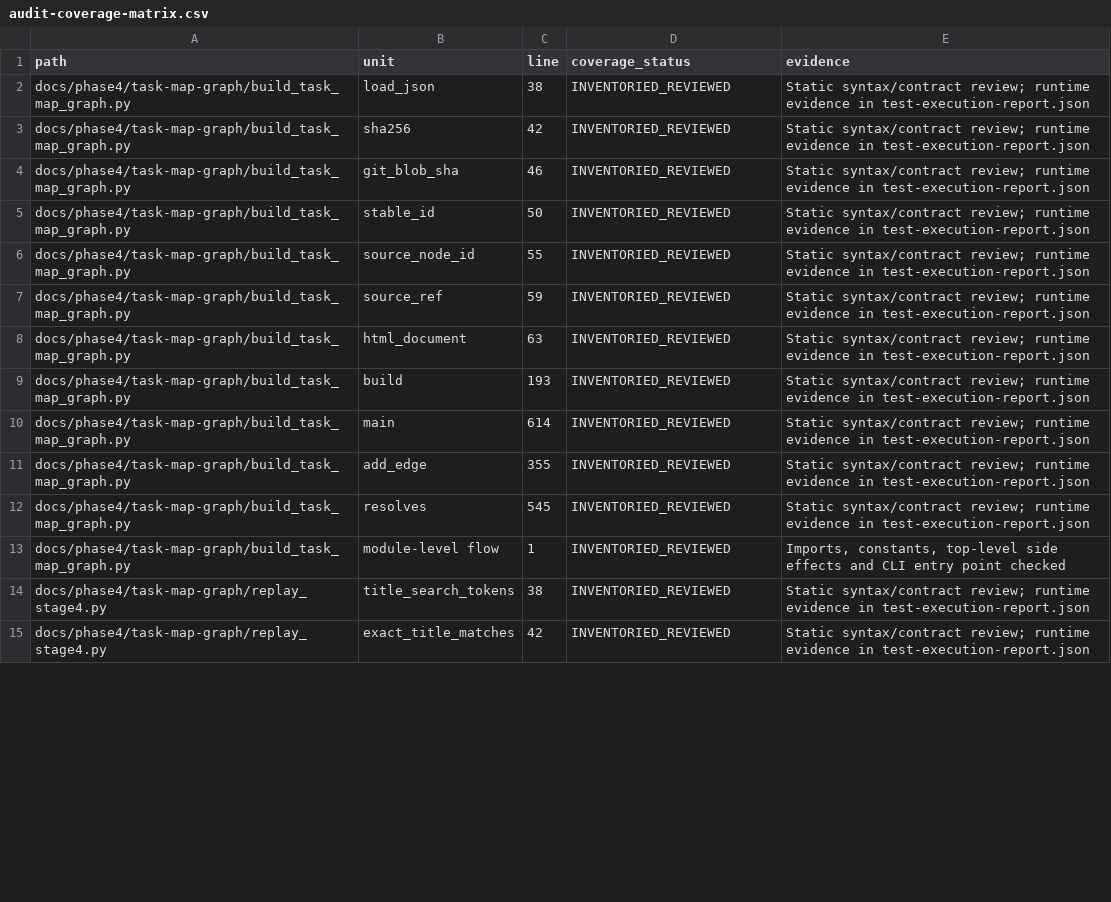
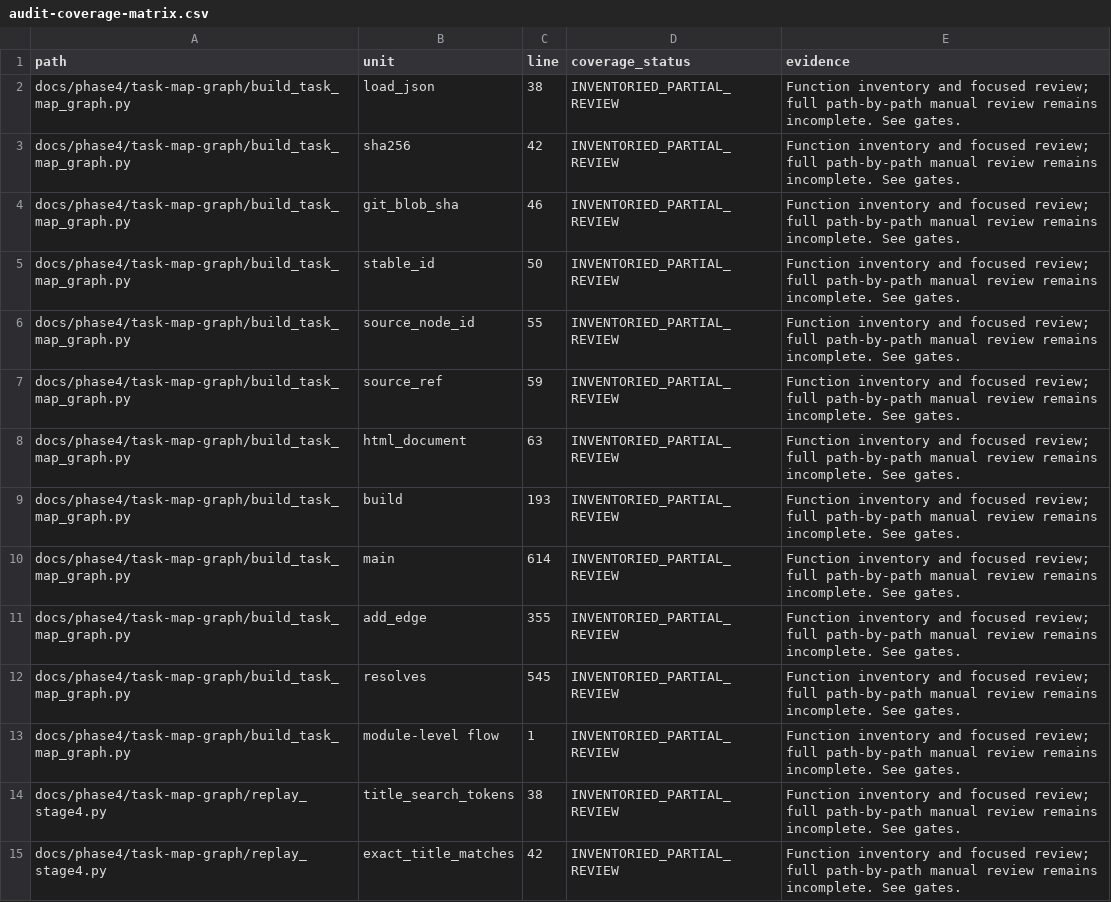
Before and after one commit to Brotherlouiee/shahab-demo, a CSV file: docs/phase4/task-map-graph/final-quality-audit/audit-coverage-matrix.csv, drawn as a sheet; only a part is shown; the diff covers the shown part only.

Commit message:
docs(phase4): add audit registers and line-ending fix

```diff
--- a/docs/phase4/task-map-graph/final-quality-audit/audit-coverage-matrix.csv
+++ b/docs/phase4/task-map-graph/final-quality-audit/audit-coverage-matrix.csv
@@ -1,15 +1,15 @@
 path,unit,line,coverage_status,evidence
-docs/phase4/task-map-graph/build_task_map_graph.py,load_json,38,INVENTORIED_REVIEWED,Static syntax/contract review; runtime evidence in test-execution-report.json
-docs/phase4/task-map-graph/build_task_map_graph.py,sha256,42,INVENTORIED_REVIEWED,Static syntax/contract review; runtime evidence in test-execution-report.json
-docs/phase4/task-map-graph/build_task_map_graph.py,git_blob_sha,46,INVENTORIED_REVIEWED,Static syntax/contract review; runtime evidence in test-execution-report.json
-docs/phase4/task-map-graph/build_task_map_graph.py,stable_id,50,INVENTORIED_REVIEWED,Static syntax/contract review; runtime evidence in test-execution-report.json
-docs/phase4/task-map-graph/build_task_map_graph.py,source_node_id,55,INVENTORIED_REVIEWED,Static syntax/contract review; runtime evidence in test-execution-report.json
-docs/phase4/task-map-graph/build_task_map_graph.py,source_ref,59,INVENTORIED_REVIEWED,Static syntax/contract review; runtime evidence in test-execution-report.json
-docs/phase4/task-map-graph/build_task_map_graph.py,html_document,63,INVENTORIED_REVIEWED,Static syntax/contract review; runtime evidence in test-execution-report.json
-docs/phase4/task-map-graph/build_task_map_graph.py,build,193,INVENTORIED_REVIEWED,Static syntax/contract review; runtime evidence in test-execution-report.json
-docs/phase4/task-map-graph/build_task_map_graph.py,main,614,INVENTORIED_REVIEWED,Static syntax/contract review; runtime evidence in test-execution-report.json
-docs/phase4/task-map-graph/build_task_map_graph.py,add_edge,355,INVENTORIED_REVIEWED,Static syntax/contract review; runtime evidence in test-execution-report.json
-docs/phase4/task-map-graph/build_task_map_graph.py,resolves,545,INVENTORIED_REVIEWED,Static syntax/contract review; runtime evidence in test-execution-report.json
-docs/phase4/task-map-graph/build_task_map_graph.py,module-level flow,1,INVENTORIED_REVIEWED,"Imports, constants, top-level side effects and CLI entry point checked"
-docs/phase4/task-map-graph/replay_stage4.py,title_search_tokens,38,INVENTORIED_REVIEWED,Static syntax/contract review; runtime evidence in test-execution-report.json
-docs/phase4/task-map-graph/replay_stage4.py,exact_title_matches,42,INVENTORIED_REVIEWED,Static syntax/contract review; runtime evidence in test-execution-report.json
+docs/phase4/task-map-graph/build_task_map_graph.py,load_json,38,INVENTORIED_PARTIAL_REVIEW,Function inventory and focused review; full path-by-path manual review remains incomplete. See gates.
+docs/phase4/task-map-graph/build_task_map_graph.py,sha256,42,INVENTORIED_PARTIAL_REVIEW,Function inventory and focused review; full path-by-path manual review remains incomplete. See gates.
+docs/phase4/task-map-graph/build_task_map_graph.py,git_blob_sha,46,INVENTORIED_PARTIAL_REVIEW,Function inventory and focused review; full path-by-path manual review remains incomplete. See gates.
+docs/phase4/task-map-graph/build_task_map_graph.py,stable_id,50,INVENTORIED_PARTIAL_REVIEW,Function inventory and focused review; full path-by-path manual review remains incomplete. See gates.
+docs/phase4/task-map-graph/build_task_map_graph.py,source_node_id,55,INVENTORIED_PARTIAL_REVIEW,Function inventory and focused review; full path-by-path manual review remains incomplete. See gates.
+docs/phase4/task-map-graph/build_task_map_graph.py,source_ref,59,INVENTORIED_PARTIAL_REVIEW,Function inventory and focused review; full path-by-path manual review remains incomplete. See gates.
+docs/phase4/task-map-graph/build_task_map_graph.py,html_document,63,INVENTORIED_PARTIAL_REVIEW,Function inventory and focused review; full path-by-path manual review remains incomplete. See gates.
+docs/phase4/task-map-graph/build_task_map_graph.py,build,193,INVENTORIED_PARTIAL_REVIEW,Function inventory and focused review; full path-by-path manual review remains incomplete. See gates.
+docs/phase4/task-map-graph/build_task_map_graph.py,main,614,INVENTORIED_PARTIAL_REVIEW,Function inventory and focused review; full path-by-path manual review remains incomplete. See gates.
+docs/phase4/task-map-graph/build_task_map_graph.py,add_edge,355,INVENTORIED_PARTIAL_REVIEW,Function inventory and focused review; full path-by-path manual review remains incomplete. See gates.
+docs/phase4/task-map-graph/build_task_map_graph.py,resolves,545,INVENTORIED_PARTIAL_REVIEW,Function inventory and focused review; full path-by-path manual review remains incomplete. See gates.
+docs/phase4/task-map-graph/build_task_map_graph.py,module-level flow,1,INVENTORIED_PARTIAL_REVIEW,Function inventory and focused review; full path-by-path manual review remains incomplete. See gates.
+docs/phase4/task-map-graph/replay_stage4.py,title_search_tokens,38,INVENTORIED_PARTIAL_REVIEW,Function inventory and focused review; full path-by-path manual review remains incomplete. See gates.
+docs/phase4/task-map-graph/replay_stage4.py,exact_title_matches,42,INVENTORIED_PARTIAL_REVIEW,Function inventory and focused review; full path-by-path manual review remains incomplete. See gates.
```
Also changed, not shown: 144 edited cells elsewhere in this file, docs/phase4/task-map-graph/final-quality-audit/defect-register.csv, 5 other files.
